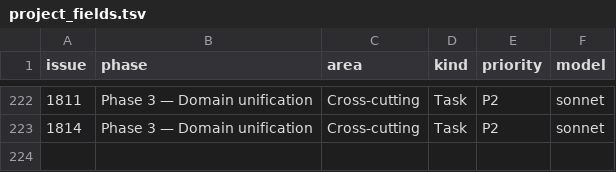
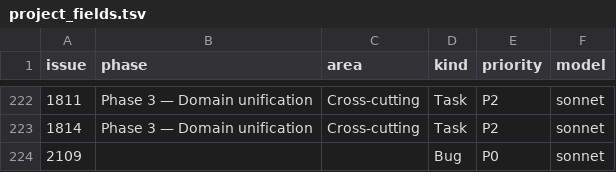
Before and after one commit to digithings-ai/digithings, a TSV file: scripts/project_fields.tsv, drawn as a sheet; only a part is shown, gaps mark what is left out.

```diff
--- a/scripts/project_fields.tsv
+++ b/scripts/project_fields.tsv
@@ -223 +223,2 @@ issue	phase	area	kind	priority	model
 1814	Phase 3 — Domain unification	Cross-cutting	Task	P2	sonnet
+2109			Bug	P0	sonnet
```
Also changed, not shown: 30 other files.
